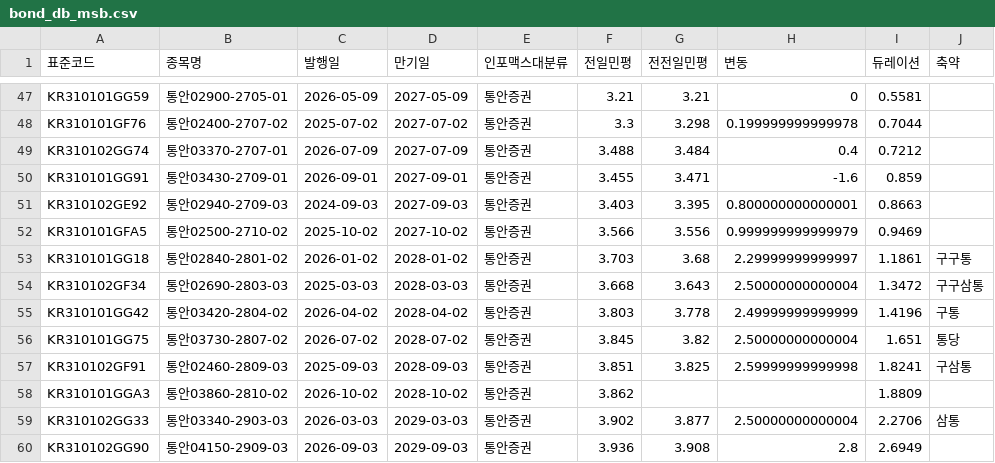
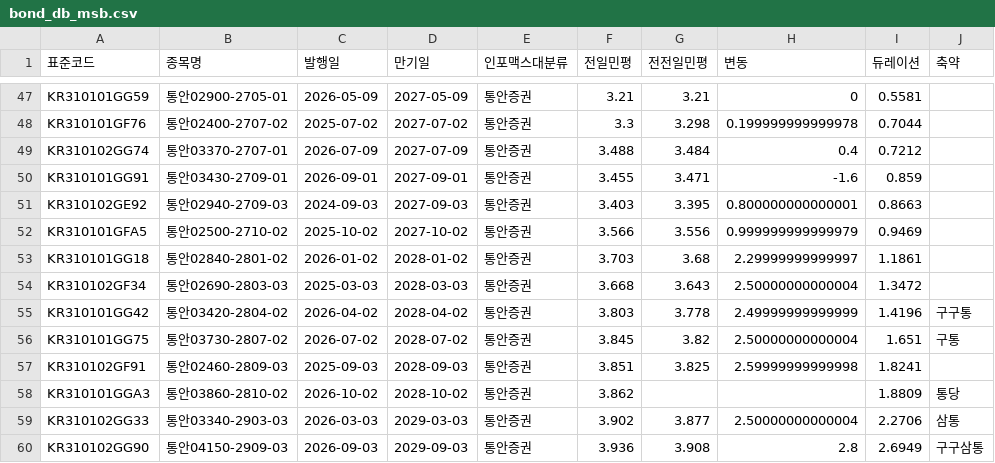
Before and after one commit to kriskang02-max/market_db_dashboard, a CSV file: bond_db_msb.csv, drawn as a sheet; only a part is shown, gaps mark what is left out.

Commit message:
chore: update dashboard CSV, overview_state, and ETF_Worksheet

```diff
--- a/bond_db_msb.csv
+++ b/bond_db_msb.csv
@@ -52,9 +52,9 @@ KR310102GE92,통안02940-2709-03,2024-09-03,2027-09-03,통안증권,3.403,3.395,
 KR310101GFA5,통안02500-2710-02,2025-10-02,2027-10-02,통안증권,3.566,3.556,0.999999999999979,0.9469,
-KR310101GG18,통안02840-2801-02,2026-01-02,2028-01-02,통안증권,3.703,3.68,2.29999999999997,1.1861,구구통
-KR310102GF34,통안02690-2803-03,2025-03-03,2028-03-03,통안증권,3.668,3.643,2.50000000000004,1.3472,구구삼통
-KR310101GG42,통안03420-2804-02,2026-04-02,2028-04-02,통안증권,3.803,3.778,2.49999999999999,1.4196,구통
-KR310101GG75,통안03730-2807-02,2026-07-02,2028-07-02,통안증권,3.845,3.82,2.50000000000004,1.651,통당
-KR310102GF91,통안02460-2809-03,2025-09-03,2028-09-03,통안증권,3.851,3.825,2.59999999999998,1.8241,구삼통
-KR310101GGA3,통안03860-2810-02,2026-10-02,2028-10-02,통안증권,3.862,,,1.8809,
+KR310101GG18,통안02840-2801-02,2026-01-02,2028-01-02,통안증권,3.703,3.68,2.29999999999997,1.1861,
+KR310102GF34,통안02690-2803-03,2025-03-03,2028-03-03,통안증권,3.668,3.643,2.50000000000004,1.3472,
+KR310101GG42,통안03420-2804-02,2026-04-02,2028-04-02,통안증권,3.803,3.778,2.49999999999999,1.4196,구구통
+KR310101GG75,통안03730-2807-02,2026-07-02,2028-07-02,통안증권,3.845,3.82,2.50000000000004,1.651,구통
+KR310102GF91,통안02460-2809-03,2025-09-03,2028-09-03,통안증권,3.851,3.825,2.59999999999998,1.8241,
+KR310101GGA3,통안03860-2810-02,2026-10-02,2028-10-02,통안증권,3.862,,,1.8809,통당
 KR310102GG33,통안03340-2903-03,2026-03-03,2029-03-03,통안증권,3.902,3.877,2.50000000000004,2.2706,삼통
-KR310102GG90,통안04150-2909-03,2026-09-03,2029-09-03,통안증권,3.936,3.908,2.8,2.6949,
+KR310102GG90,통안04150-2909-03,2026-09-03,2029-09-03,통안증권,3.936,3.908,2.8,2.6949,구구삼통
```
